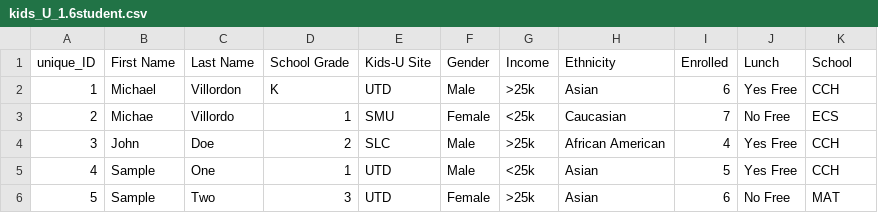
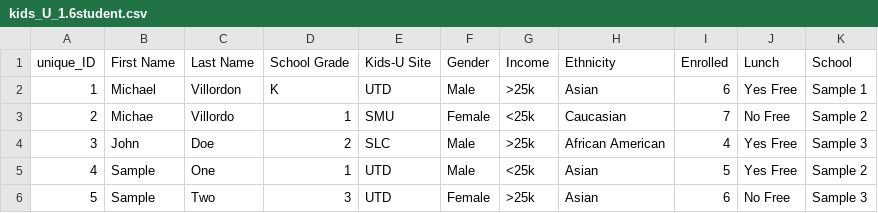
Before and after one commit to Humza-S/Kids-U-Database-Reporting, a CSV file: kids_U_1.6student.csv, drawn as a sheet.

Commit message:
Add files via upload

```diff
--- a/kids_U_1.6student.csv
+++ b/kids_U_1.6student.csv
@@ -1,6 +1,6 @@
 "unique_ID";"First Name";"Last Name";"School Grade";"Kids-U Site";"Gender";"Income";"Ethnicity";"Enrolled";"Lunch";"School"
-1;"Michael";"Villordon";"K";"UTD";"Male";">25k";"Asian";"6";"Yes Free";"CCH"
-2;"Michae";"Villordo";"1";"SMU";"Female";"<25k";"Caucasian";"7";"No Free";"ECS"
-3;"John";"Doe";"2";"SLC";"Male";">25k";"African American";"4";"Yes Free";"CCH"
-4;"Sample";"One";"1";"UTD";"Male";"<25k";"Asian";"5";"Yes Free";"CCH"
-5;"Sample";"Two";"3";"UTD";"Female";">25k";"Asian";"6";"No Free";"MAT"
+1;"Michael";"Villordon";"K";"UTD";"Male";">25k";"Asian";"6";"Yes Free";"Sample 1"
+2;"Michae";"Villordo";"1";"SMU";"Female";"<25k";"Caucasian";"7";"No Free";"Sample 2"
+3;"John";"Doe";"2";"SLC";"Male";">25k";"African American";"4";"Yes Free";"Sample 3"
+4;"Sample";"One";"1";"UTD";"Male";"<25k";"Asian";"5";"Yes Free";"Sample 2"
+5;"Sample";"Two";"3";"UTD";"Female";">25k";"Asian";"6";"No Free";"Sample 3"
```
